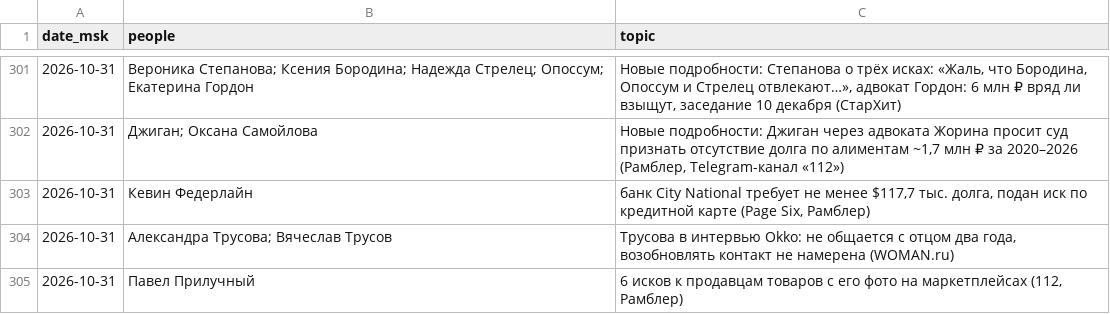
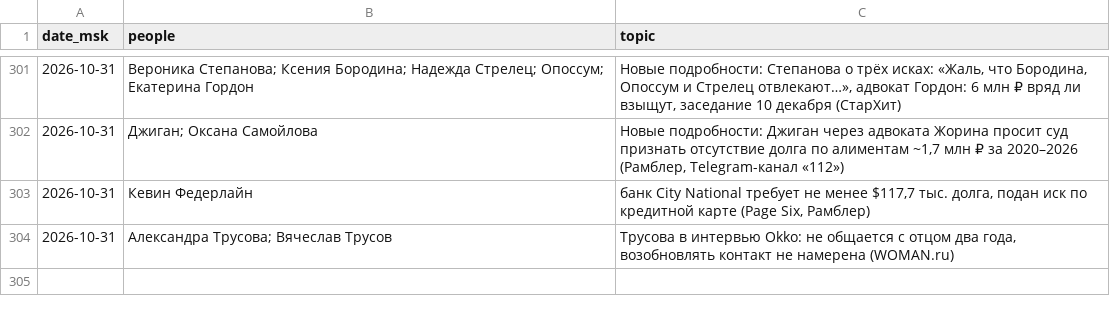
Before and after one commit to Hostin2131/zakulisye-covers, a TSV file: published.tsv, drawn as a sheet; only a part is shown, gaps mark what is left out.

```diff
--- a/published.tsv
+++ b/published.tsv
@@ -304,2 +304 @@ date_msk	people	topic
 2026-10-31	Александра Трусова; Вячеслав Трусов	Трусова в интервью Okko: не общается с отцом два года, возобновлять контакт не намерена (WOMAN.ru)
-2026-10-31	Павел Прилучный	6 исков к продавцам товаров с его фото на маркетплейсах (112, Рамблер)
```
